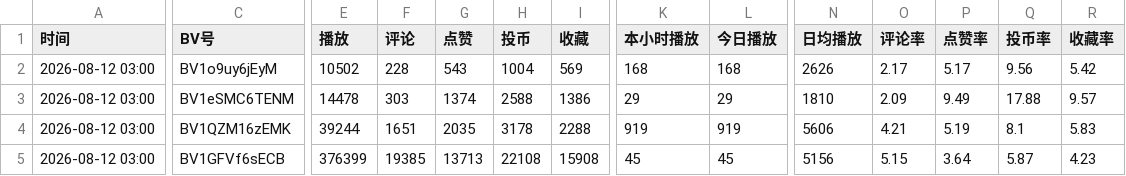
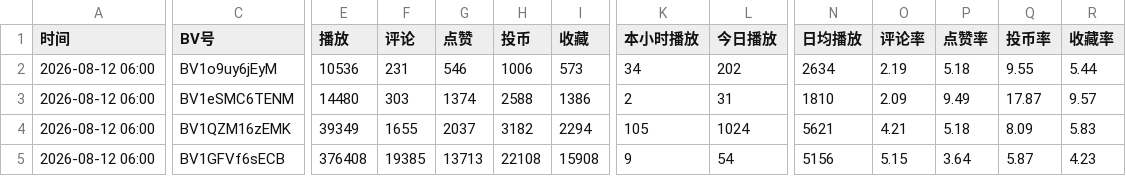
Before and after one commit to yinggege666666-alt/bilibili-tracker, a CSV file: report.csv, drawn as a sheet; only a part is shown, gaps mark what is left out; the diff covers the shown part only; the diff names each change by its address in the sheet, - before the commit and + after, or states it on an @@ line.

```diff
--- a/report.csv
+++ b/report.csv
-A2:A5 (时间): 2026-08-12 03:00
+A2:A5 (时间): 2026-08-12 06:00
-E2 (播放): 10502
+E2 (播放): 10536
-F2 (评论): 228
+F2 (评论): 231
-G2 (点赞): 543
+G2 (点赞): 546
-H2 (投币): 1004
+H2 (投币): 1006
-I2 (收藏): 569
+I2 (收藏): 573
-K2 (本小时播放): 168
+K2 (本小时播放): 34
-L2 (今日播放): 168
+L2 (今日播放): 202
-N2 (日均播放): 2626
+N2 (日均播放): 2634
-O2 (评论率): 2.17
+O2 (评论率): 2.19
-P2 (点赞率): 5.17
+P2 (点赞率): 5.18
-Q2 (投币率): 9.56
+Q2 (投币率): 9.55
-R2 (收藏率): 5.42
+R2 (收藏率): 5.44
-E3 (播放): 14478
+E3 (播放): 14480
-K3 (本小时播放): 29
+K3 (本小时播放): 2
-L3 (今日播放): 29
+L3 (今日播放): 31
-Q3 (投币率): 17.88
+Q3 (投币率): 17.87
-E4 (播放): 39244
+E4 (播放): 39349
-F4 (评论): 1651
+F4 (评论): 1655
-G4 (点赞): 2035
+G4 (点赞): 2037
-H4 (投币): 3178
+H4 (投币): 3182
-I4 (收藏): 2288
+I4 (收藏): 2294
-K4 (本小时播放): 919
+K4 (本小时播放): 105
-L4 (今日播放): 919
+L4 (今日播放): 1024
-N4 (日均播放): 5606
+N4 (日均播放): 5621
-P4 (点赞率): 5.19
+P4 (点赞率): 5.18
-Q4 (投币率): 8.1
+Q4 (投币率): 8.09
-E5 (播放): 376399
+E5 (播放): 376408
-K5 (本小时播放): 45
+K5 (本小时播放): 9
-L5 (今日播放): 45
+L5 (今日播放): 54
```
Also changed, not shown: 36 edited cells elsewhere in this file, snapshots.csv, 2 other files.
